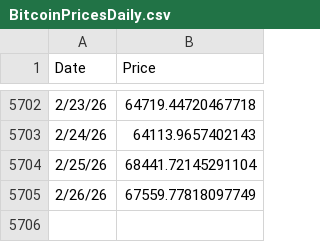
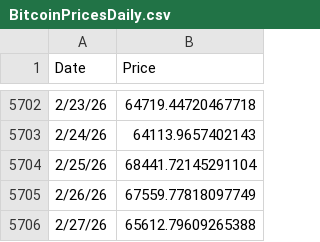
Before and after one commit to bg002h/quantoshi, a CSV file: BitcoinPricesDaily.csv, drawn as a sheet; only a part is shown, gaps mark what is left out.

Commit message:
Daily price update 2026-03-07

```diff
--- a/BitcoinPricesDaily.csv
+++ b/BitcoinPricesDaily.csv
@@ -5705 +5705,2 @@ Date,Price
 2/26/26,67559.77818097749
+2/27/26,65612.79609265388
```
Also changed, not shown: 1 other file.
